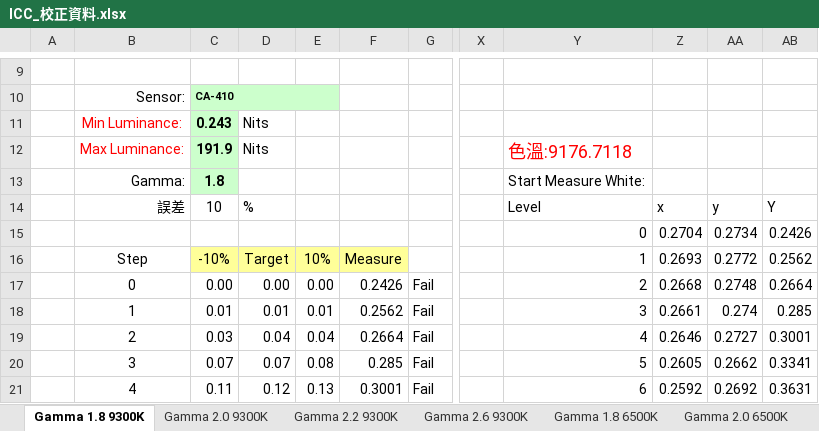
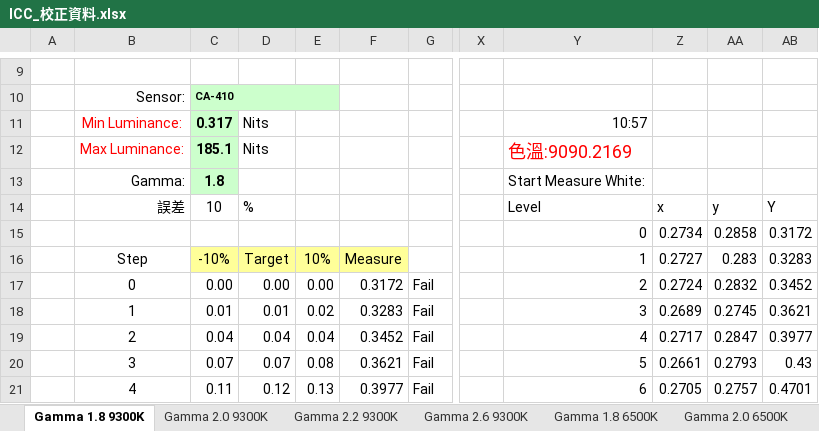
Before and after one commit to 0ilasis0/home, an Excel workbook: ICC_校正資料.xlsx, sheet Gamma 1.8 9300K, drawn as a sheet; only a part is shown, gaps mark what is left out; values as stored, in another font and other column widths than the file's, no borders; charts and pictures and conditional formats not drawn; removed rows and columns are numbered as before the commit, all else as after; rows hold the shown columns only; the diff covers the shown part only; the diff names each change by its address in the sheet, - before the commit and + after, or states it on an @@ line.

```diff
--- a/ICC_校正資料.xlsx (sheet Gamma 1.8 9300K)
+++ b/ICC_校正資料.xlsx (sheet Gamma 1.8 9300K)
-C11: 0.243
+C11: 0.317
-Y11: (empty)
+Y11: 10:57
-C12: 191.9
+C12: 185.1
-Y12: 色溫:9176.7118
+Y12: 色溫:9090.2169
-row 15:  |  |  |  |  |  |  |  | 0 | 0.2704 | 0.2734 | 0.2426
+row 15:  |  |  |  |  |  |  |  | 0 | 0.2734 | 0.2858 | 0.3172
-Z16: 0.2693
+Z16: 0.2727
-AA16: 0.2772
+AA16: 0.283
-AB16: 0.2562
+AB16: 0.3283
-F17: 0.2426
+F17: 0.3172
-Z17: 0.2668
+Z17: 0.2724
-AA17: 0.2748
+AA17: 0.2832
-AB17: 0.2664
+AB17: 0.3452
-E18: 0.01
+E18: 0.02
-F18: 0.2562
+F18: 0.3283
-Z18: 0.2661
+Z18: 0.2689
-AA18: 0.274
+AA18: 0.2745
-AB18: 0.285
+AB18: 0.3621
-C19: 0.03
+C19: 0.04
-F19: 0.2664
+F19: 0.3452
-Z19: 0.2646
+Z19: 0.2717
-AA19: 0.2727
+AA19: 0.2847
-AB19: 0.3001
+AB19: 0.3977
-F20: 0.285
+F20: 0.3621
-Z20: 0.2605
+Z20: 0.2661
-AA20: 0.2662
+AA20: 0.2793
-AB20: 0.3341
+AB20: 0.43
-F21: 0.3001
+F21: 0.3977
-Z21: 0.2592
+Z21: 0.2705
-AA21: 0.2692
+AA21: 0.2757
-AB21: 0.3631
+AB21: 0.4701
```
Also changed, not shown: 1755 edited cells elsewhere in this sheet, sheet Gamma 2.2 6500K, sheet Gamma 2.0 5400K, sheet Gamma 1.8 6500K, sheet Gamma 2.2 9300K, sheet Gamma 2.0 9300K, sheet Gamma 2.6 6500K, 4 more sheets, charts or pictures, 1 other file.
